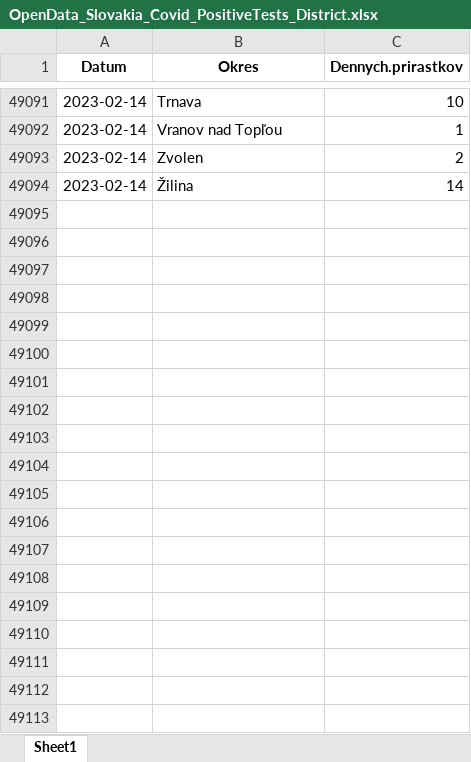
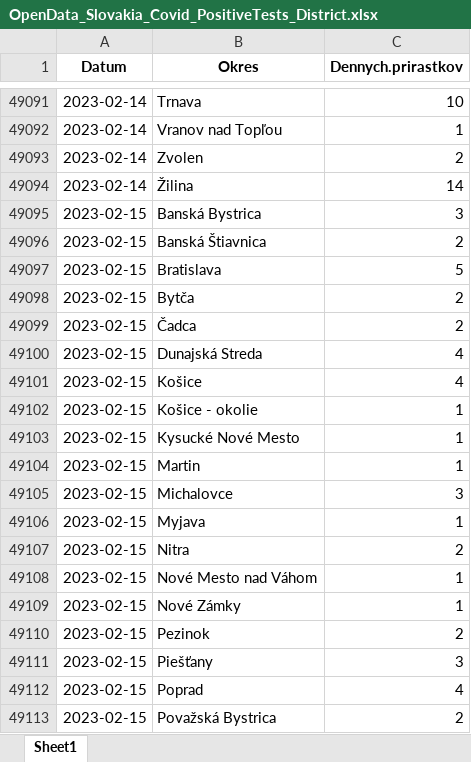
Before and after one commit to Institut-zdravotnych-analyz/covid19-data, an Excel workbook: PCR_Tests/OpenData_Slovakia_Covid_PositiveTests_District.xlsx, sheet Sheet1, drawn as a sheet; only a part is shown, gaps mark what is left out; values as stored, in another font and other column widths than the file's, no borders; the diff covers the shown part only; the diff names each change by its address in the sheet, - before the commit and + after, or states it on an @@ line.

```diff
--- a/PCR_Tests/OpenData_Slovakia_Covid_PositiveTests_District.xlsx (sheet Sheet1)
+++ b/PCR_Tests/OpenData_Slovakia_Covid_PositiveTests_District.xlsx (sheet Sheet1)
+row 49095: 2023-02-15 | Banská Bystrica | 3
+row 49096: 2023-02-15 | Banská Štiavnica | 2
+row 49097: 2023-02-15 | Bratislava | 5
+row 49098: 2023-02-15 | Bytča | 2
+row 49099: 2023-02-15 | Čadca | 2
+row 49100: 2023-02-15 | Dunajská Streda | 4
+row 49101: 2023-02-15 | Košice | 4
+row 49102: 2023-02-15 | Košice - okolie | 1
+row 49103: 2023-02-15 | Kysucké Nové Mesto | 1
+row 49104: 2023-02-15 | Martin | 1
+row 49105: 2023-02-15 | Michalovce | 3
+row 49106: 2023-02-15 | Myjava | 1
+row 49107: 2023-02-15 | Nitra | 2
+row 49108: 2023-02-15 | Nové Mesto nad Váhom | 1
+row 49109: 2023-02-15 | Nové Zámky | 1
+row 49110: 2023-02-15 | Pezinok | 2
+row 49111: 2023-02-15 | Piešťany | 3
+row 49112: 2023-02-15 | Poprad | 4
+row 49113: 2023-02-15 | Považská Bystrica | 2
```
Also changed, not shown: 16 added rows elsewhere in this sheet, 8 other files.
